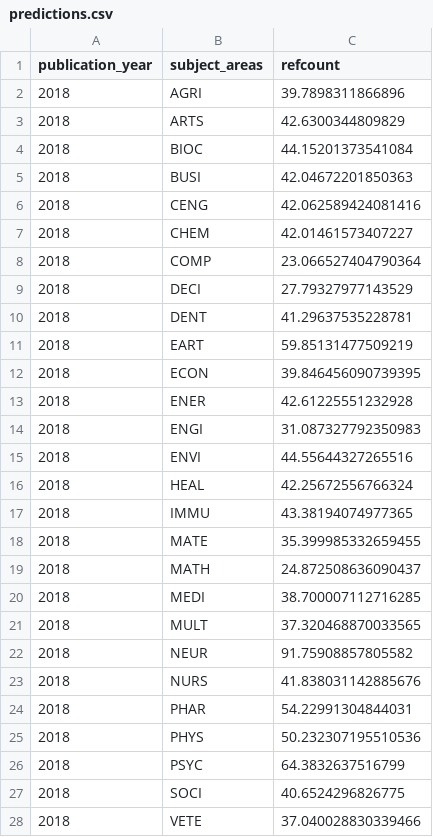
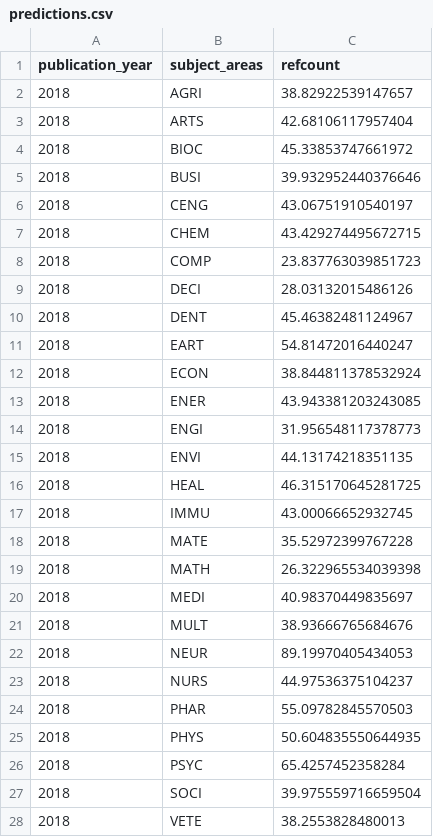
Before and after one commit to Armph/Scopus-DS, a CSV file: predictions.csv, drawn as a sheet; only a part is shown; the diff covers the shown part only.

```diff
--- a/predictions.csv
+++ b/predictions.csv
@@ -1,28 +1,28 @@
 publication_year,subject_areas,refcount
-2018,AGRI,39.7898311866896
-2018,ARTS,42.6300344809829
-2018,BIOC,44.15201373541084
-2018,BUSI,42.04672201850363
-2018,CENG,42.062589424081416
-2018,CHEM,42.01461573407227
-2018,COMP,23.066527404790364
-2018,DECI,27.79327977143529
-2018,DENT,41.29637535228781
-2018,EART,59.85131477509219
-2018,ECON,39.846456090739395
-2018,ENER,42.61225551232928
-2018,ENGI,31.087327792350983
-2018,ENVI,44.55644327265516
-2018,HEAL,42.25672556766324
-2018,IMMU,43.38194074977365
-2018,MATE,35.399985332659455
-2018,MATH,24.872508636090437
-2018,MEDI,38.700007112716285
-2018,MULT,37.320468870033565
-2018,NEUR,91.75908857805582
-2018,NURS,41.838031142885676
-2018,PHAR,54.22991304844031
-2018,PHYS,50.232307195510536
-2018,PSYC,64.3832637516799
-2018,SOCI,40.6524296826775
-2018,VETE,37.040028830339466
+2018,AGRI,38.82922539147657
+2018,ARTS,42.68106117957404
+2018,BIOC,45.33853747661972
+2018,BUSI,39.932952440376646
+2018,CENG,43.06751910540197
+2018,CHEM,43.429274495672715
+2018,COMP,23.837763039851723
+2018,DECI,28.03132015486126
+2018,DENT,45.46382481124967
+2018,EART,54.81472016440247
+2018,ECON,38.844811378532924
+2018,ENER,43.943381203243085
+2018,ENGI,31.956548117378773
+2018,ENVI,44.13174218351135
+2018,HEAL,46.315170645281725
+2018,IMMU,43.00066652932745
+2018,MATE,35.52972399767228
+2018,MATH,26.322965534039398
+2018,MEDI,40.98370449835697
+2018,MULT,38.93666765684676
+2018,NEUR,89.19970405434053
+2018,NURS,44.97536375104237
+2018,PHAR,55.09782845570503
+2018,PHYS,50.604835550644935
+2018,PSYC,65.4257452358284
+2018,SOCI,39.975559716659504
+2018,VETE,38.2553828480013
```
Also changed, not shown: 162 edited cells elsewhere in this file, 2 other files.
